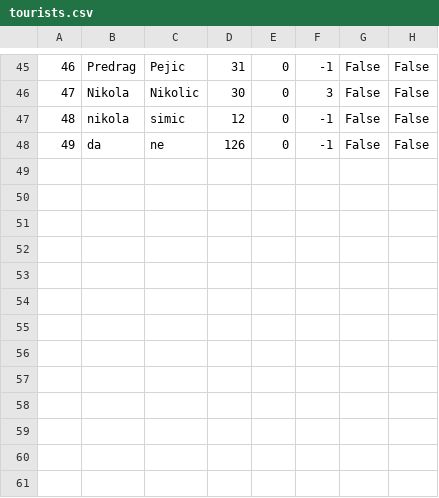
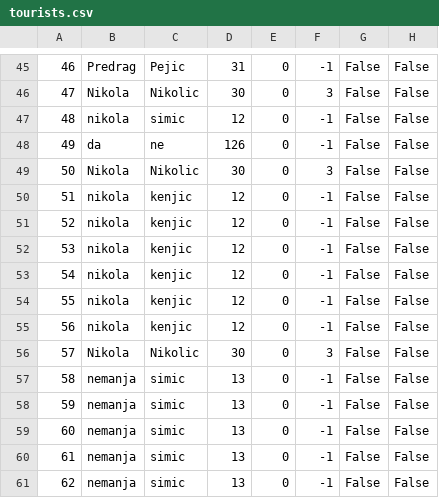
Before and after one commit to kzi-nastava/sims-ra-2024-group-2-team-d, a CSV file: Resources/Data/tourists.csv, drawn as a sheet; only a part is shown, gaps mark what is left out; the diff names each change by its address in the sheet, - before the commit and + after, or states it on an @@ line.

```diff
--- a/Resources/Data/tourists.csv
+++ b/Resources/Data/tourists.csv
+row 49: 50 | Nikola | Nikolic | 30 | 0 | 3 | False | False
+row 50: 51 | nikola | kenjic | 12 | 0 | -1 | False | False
+row 51: 52 | nikola | kenjic | 12 | 0 | -1 | False | False
+row 52: 53 | nikola | kenjic | 12 | 0 | -1 | False | False
+row 53: 54 | nikola | kenjic | 12 | 0 | -1 | False | False
+row 54: 55 | nikola | kenjic | 12 | 0 | -1 | False | False
+row 55: 56 | nikola | kenjic | 12 | 0 | -1 | False | False
+row 56: 57 | Nikola | Nikolic | 30 | 0 | 3 | False | False
+row 57: 58 | nemanja | simic | 13 | 0 | -1 | False | False
+row 58: 59 | nemanja | simic | 13 | 0 | -1 | False | False
+row 59: 60 | nemanja | simic | 13 | 0 | -1 | False | False
+row 60: 61 | nemanja | simic | 13 | 0 | -1 | False | False
+row 61: 62 | nemanja | simic | 13 | 0 | -1 | False | False
```
Also changed, not shown: Resources/Data/tourRequest.csv, 8 other files.
